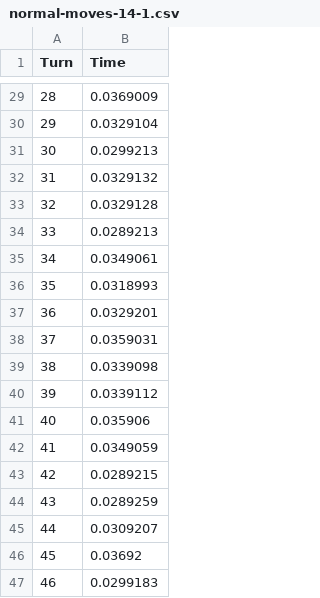
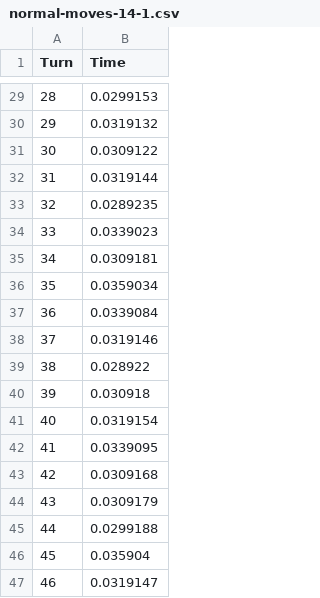
Before and after one commit to SamFissure/AI-that-Plays-Konane, a CSV file: normal-moves-14-1.csv, drawn as a sheet; only a part is shown, gaps mark what is left out; the diff covers the shown part only.

```diff
--- a/normal-moves-14-1.csv
+++ b/normal-moves-14-1.csv
@@ -29,19 +29,19 @@ Turn, Time
-28,0.0369009
-29,0.0329104
-30,0.0299213
-31,0.0329132
-32,0.0329128
-33,0.0289213
-34,0.0349061
-35,0.0318993
-36,0.0329201
-37,0.0359031
-38,0.0339098
-39,0.0339112
-40,0.035906
-41,0.0349059
-42,0.0289215
-43,0.0289259
-44,0.0309207
-45,0.03692
-46,0.0299183
+28,0.0299153
+29,0.0319132
+30,0.0309122
+31,0.0319144
+32,0.0289235
+33,0.0339023
+34,0.0309181
+35,0.0359034
+36,0.0339084
+37,0.0319146
+38,0.028922
+39,0.030918
+40,0.0319154
+41,0.0339095
+42,0.0309168
+43,0.0309179
+44,0.0299188
+45,0.035904
+46,0.0319147
```
Also changed, not shown: 27 edited cells elsewhere in this file, 8 other files.
